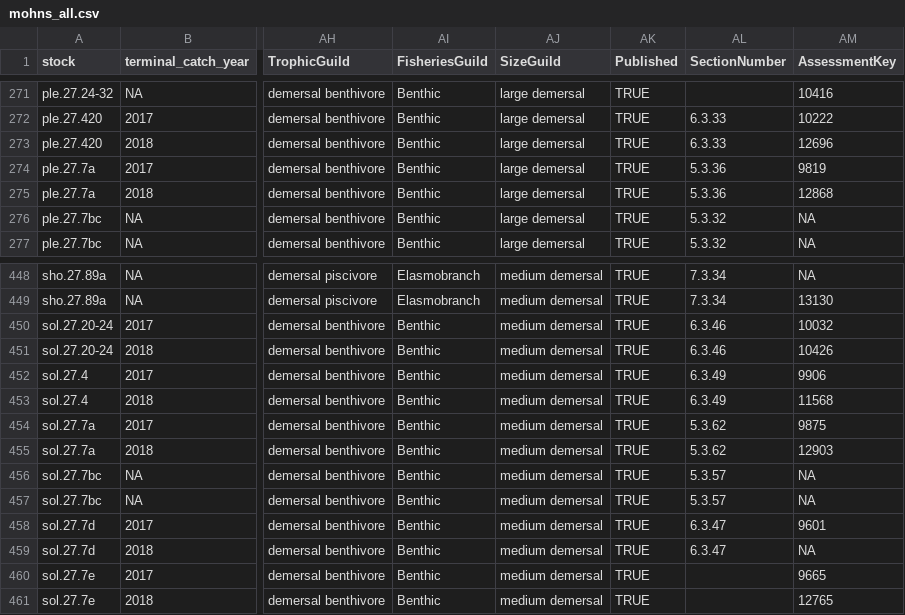
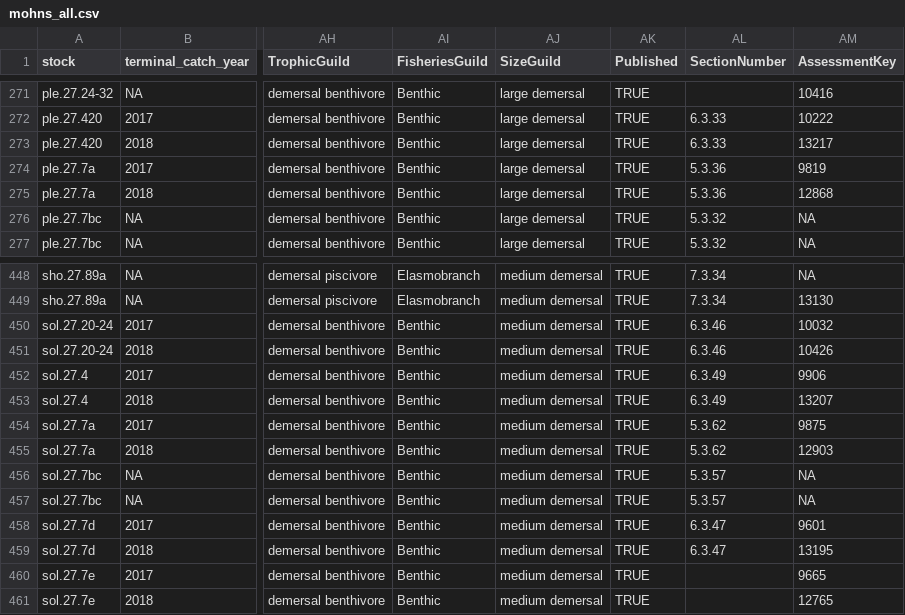
Before and after one commit to ices-eg/wk_WKFORBIAS, a CSV file: mohns_rho_survey/data/mohns_all.csv, drawn as a sheet; only a part is shown, gaps mark what is left out; the diff covers the shown part only; the diff names each change by its address in the sheet, - before the commit and + after, or states it on an @@ line.

```diff
--- a/mohns_rho_survey/data/mohns_all.csv
+++ b/mohns_rho_survey/data/mohns_all.csv
-AM273 (AssessmentKey): 12696
+AM273 (AssessmentKey): 13217
-AM453 (AssessmentKey): 11568
+AM453 (AssessmentKey): 13207
-AM459 (AssessmentKey): NA
+AM459 (AssessmentKey): 13195
```
Also changed, not shown: 15 edited cells elsewhere in this file, mohns_rho_survey/data/missing_cat_12_stocks.csv, mohns_rho_survey/data/provided_stocks.csv.
